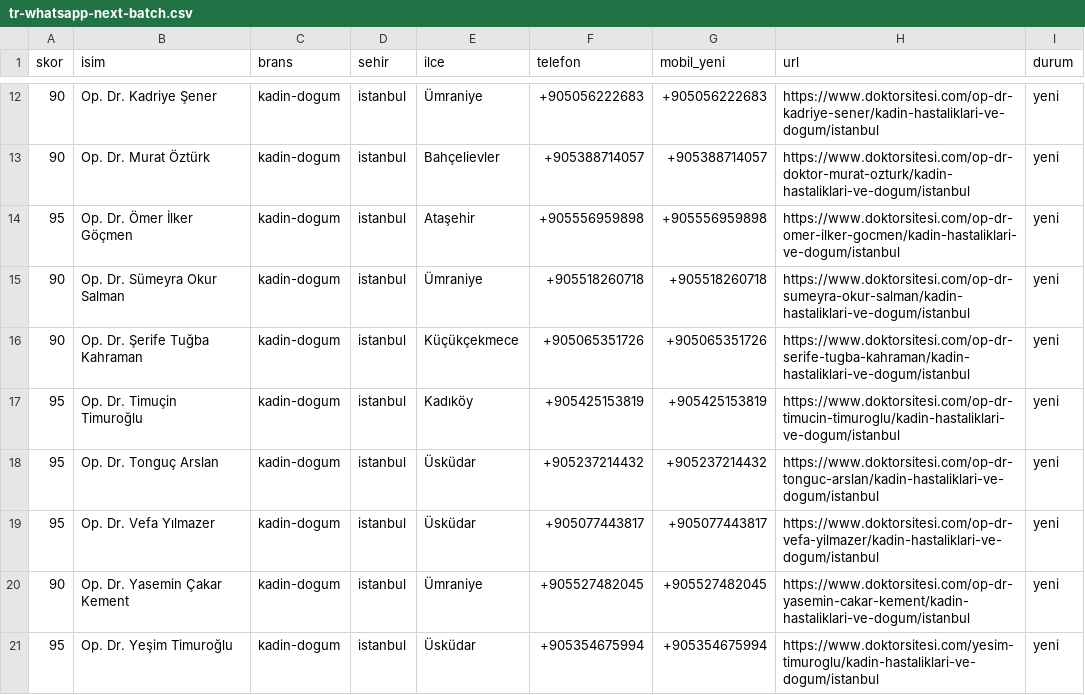
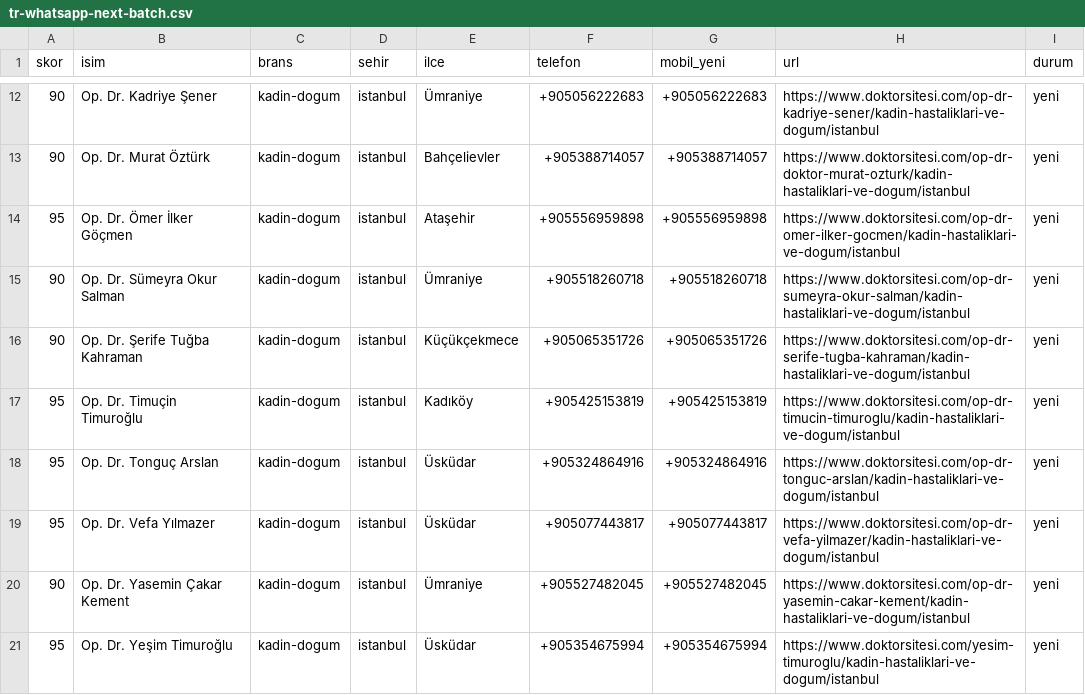
Before and after one commit to dreamturkiye/notya-ai, a CSV file: docs/growth/tr-whatsapp-next-batch.csv, drawn as a sheet; only a part is shown, gaps mark what is left out.

```diff
--- a/docs/growth/tr-whatsapp-next-batch.csv
+++ b/docs/growth/tr-whatsapp-next-batch.csv
@@ -17,3 +17,3 @@ skor,isim,brans,sehir,ilce,telefon,mobil_yeni,url,durum
 "95","Op. Dr. Timuçin Timuroğlu","kadin-dogum","istanbul","Kadıköy","+905425153819","+905425153819","https://www.doktorsitesi.com/op-dr-timucin-timuroglu/kadin-hastaliklari-ve-dogum/istanbul","yeni"
-"95","Op. Dr. Tonguç Arslan","kadin-dogum","istanbul","Üsküdar","+905237214432","+905237214432","https://www.doktorsitesi.com/op-dr-tonguc-arslan/kadin-hastaliklari-ve-dogum/istanbul","yeni"
+"95","Op. Dr. Tonguç Arslan","kadin-dogum","istanbul","Üsküdar","+905324864916","+905324864916","https://www.doktorsitesi.com/op-dr-tonguc-arslan/kadin-hastaliklari-ve-dogum/istanbul","yeni"
 "95","Op. Dr. Vefa Yılmazer","kadin-dogum","istanbul","Üsküdar","+905077443817","+905077443817","https://www.doktorsitesi.com/op-dr-vefa-yilmazer/kadin-hastaliklari-ve-dogum/istanbul","yeni"
```
Also changed, not shown: 2 other files.
